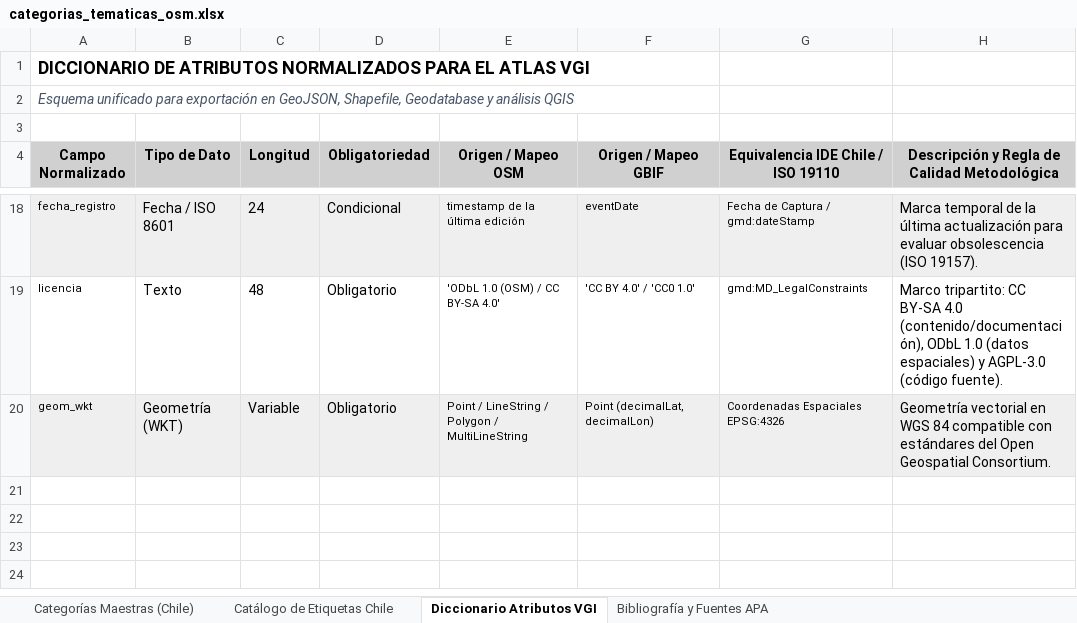
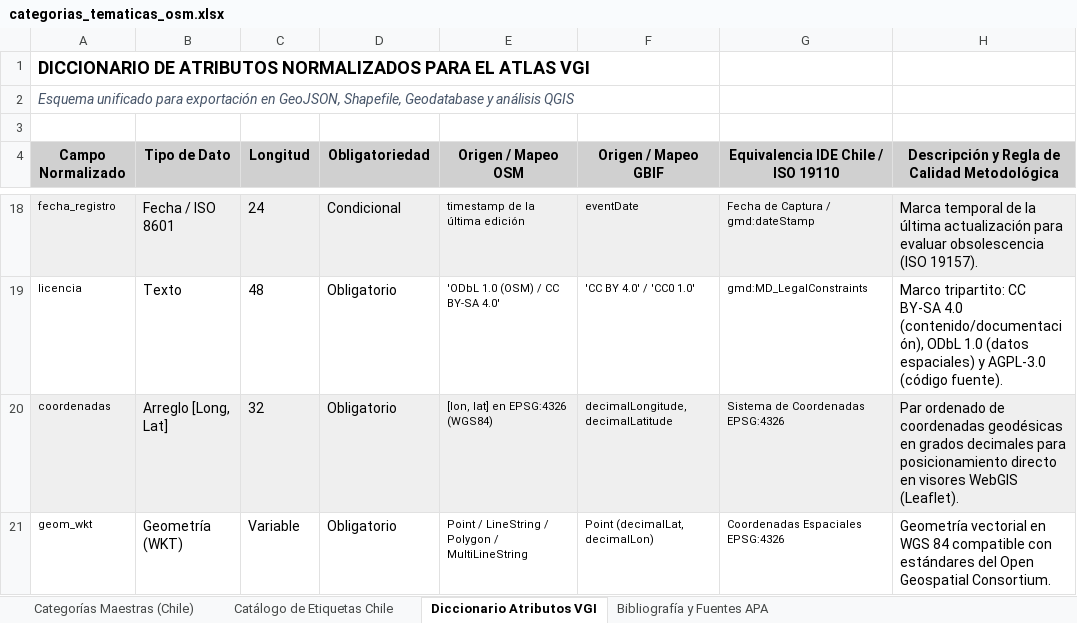
Before and after one commit to GEOJOTA/atlas_vgi_territorial, an Excel workbook: docs/categorias_tematicas_osm.xlsx, sheet Diccionario Atributos VGI, drawn as a sheet; only a part is shown, gaps mark what is left out; values as stored, in another font and other column widths than the file's, no borders; addresses are those after the commit; the diff names each change by its address in the sheet, - before the commit and + after, or states it on an @@ line.

Commit message:
fix(metadatos): sincronizar perfil ISO 19115 con 10 campos IDE Chile, remover columna Norma Chilena Vinculada en libro xlsx y unificar esquema de 17 atributos VGI

```diff
--- a/docs/categorias_tematicas_osm.xlsx (sheet Diccionario Atributos VGI)
+++ b/docs/categorias_tematicas_osm.xlsx (sheet Diccionario Atributos VGI)
+row 20: coordenadas | Arreglo [Long, Lat] | 32 | Obligatorio | [lon, lat] en EPSG:4326 (WGS84) | decimalLongitude, decimalLatitude | Sistema de Coordenadas EPSG:4326 | Par ordenado de coordenadas geodésicas en grados decimales para posicionamiento directo en visores WebGIS (Leaflet).
-A21:H21 fill: #EFEFEF
+A21:H21 fill: none
```
Also changed, not shown: docs/catalogo_fuentes_vgi.xlsx, docs/perfil_metadatos_vgi.xlsx, 10 other files.
